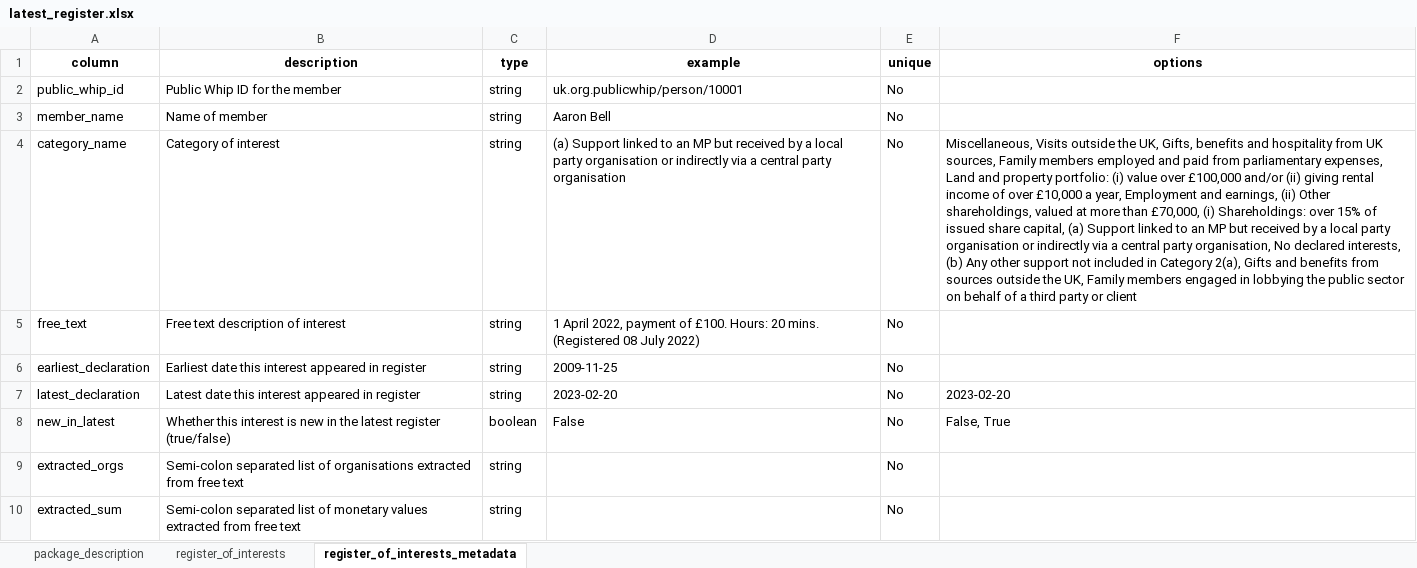
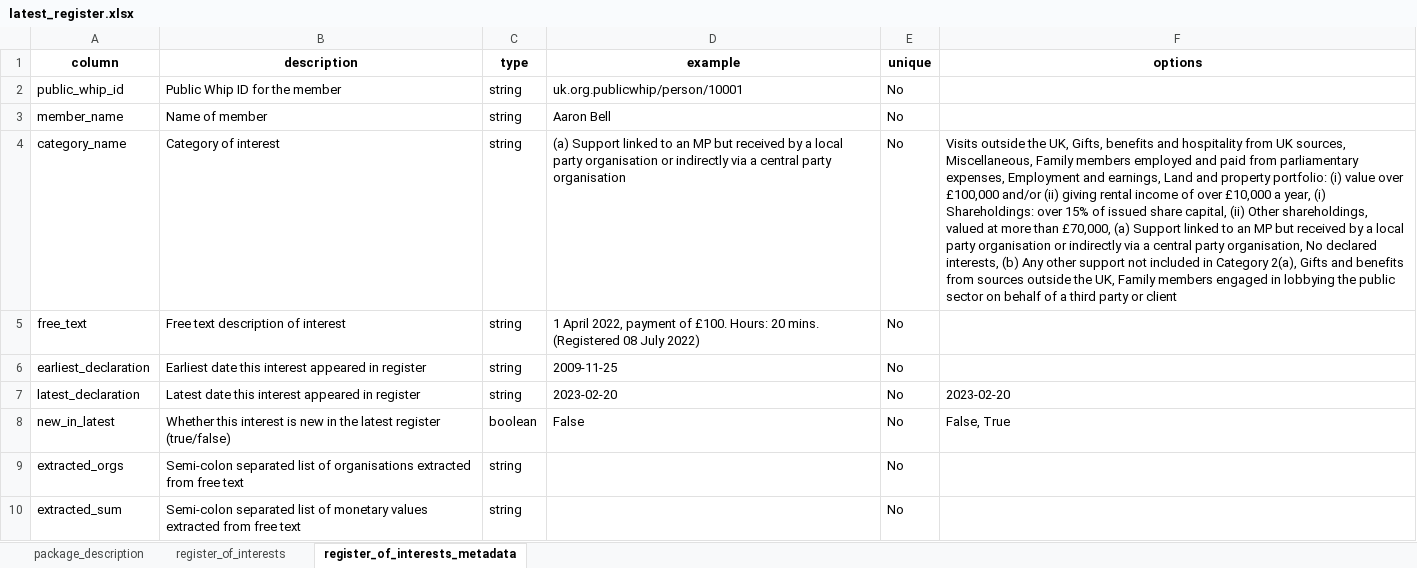
Before and after one commit to mysociety/parl_register_interests, an Excel workbook: docs/data/latest_register/0.1.4/latest_register.xlsx, sheet register_of_interests_metadata, drawn as a sheet; values as stored, in another font and other column widths than the file's, no borders; the diff names each change by its address in the sheet, - before the commit and + after, or states it on an @@ line.

```diff
--- a/docs/data/latest_register/0.1.4/latest_register.xlsx (sheet register_of_interests_metadata)
+++ b/docs/data/latest_register/0.1.4/latest_register.xlsx (sheet register_of_interests_metadata)
-F4 (options): Miscellaneous, Visits outside the UK, Gifts, benefits and hospitality from UK sources, Family members employed and paid from parliamentary expenses, Land and property portfolio: (i) value over £100,000 and/or (ii) giving rental income of over £10,000 a year, Employment and earnings, (ii) Other shareholdings, valued at more than £70,000, (i) Shareholdings: over 15% of issued share capital, (a) Support…
+F4 (options): Visits outside the UK, Gifts, benefits and hospitality from UK sources, Miscellaneous, Family members employed and paid from parliamentary expenses, Employment and earnings, Land and property portfolio: (i) value over £100,000 and/or (ii) giving rental income of over £10,000 a year, (i) Shareholdings: over 15% of issued share capital, (ii) Other shareholdings, valued at more than £70,000, (a) Support…
```
Also changed, not shown: sheet register_of_interests, docs/data/latest_register/0.1/latest_register.xlsx, docs/data/latest_register/0/latest_register.xlsx, 47 other files.
